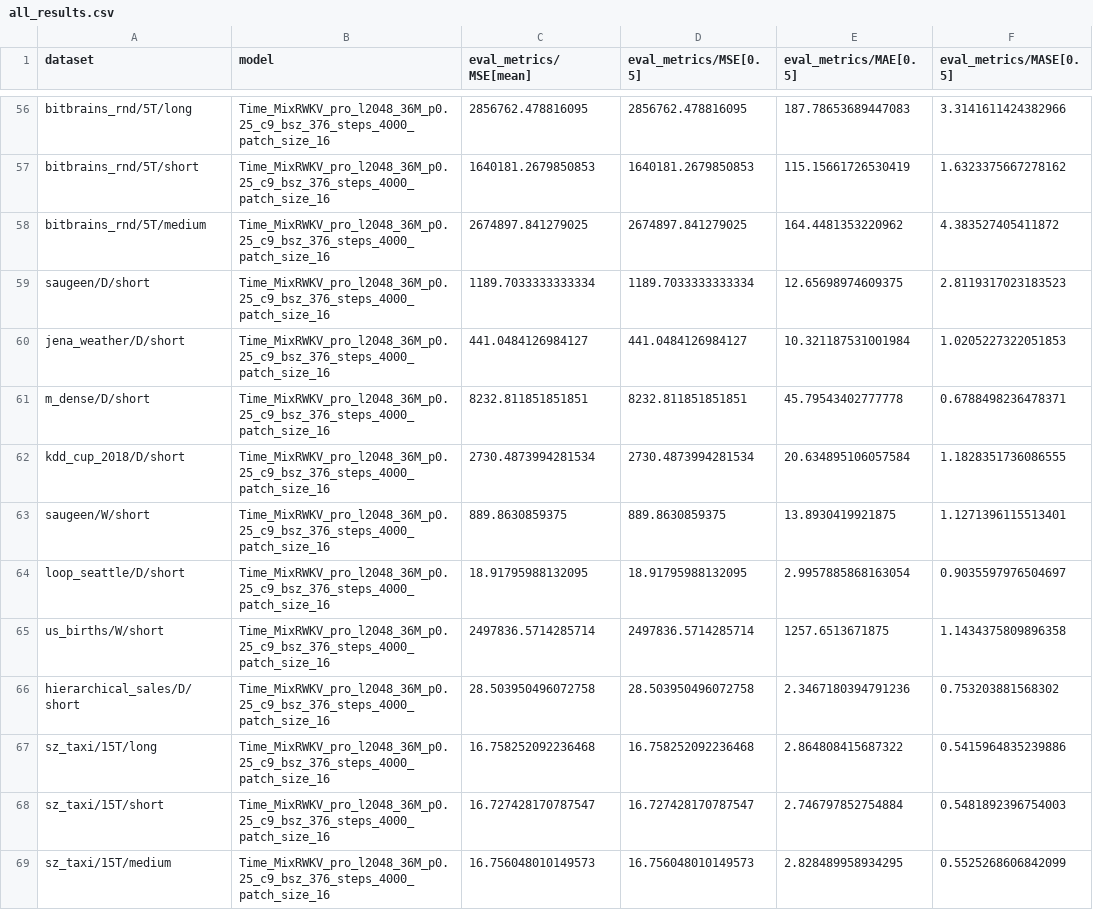
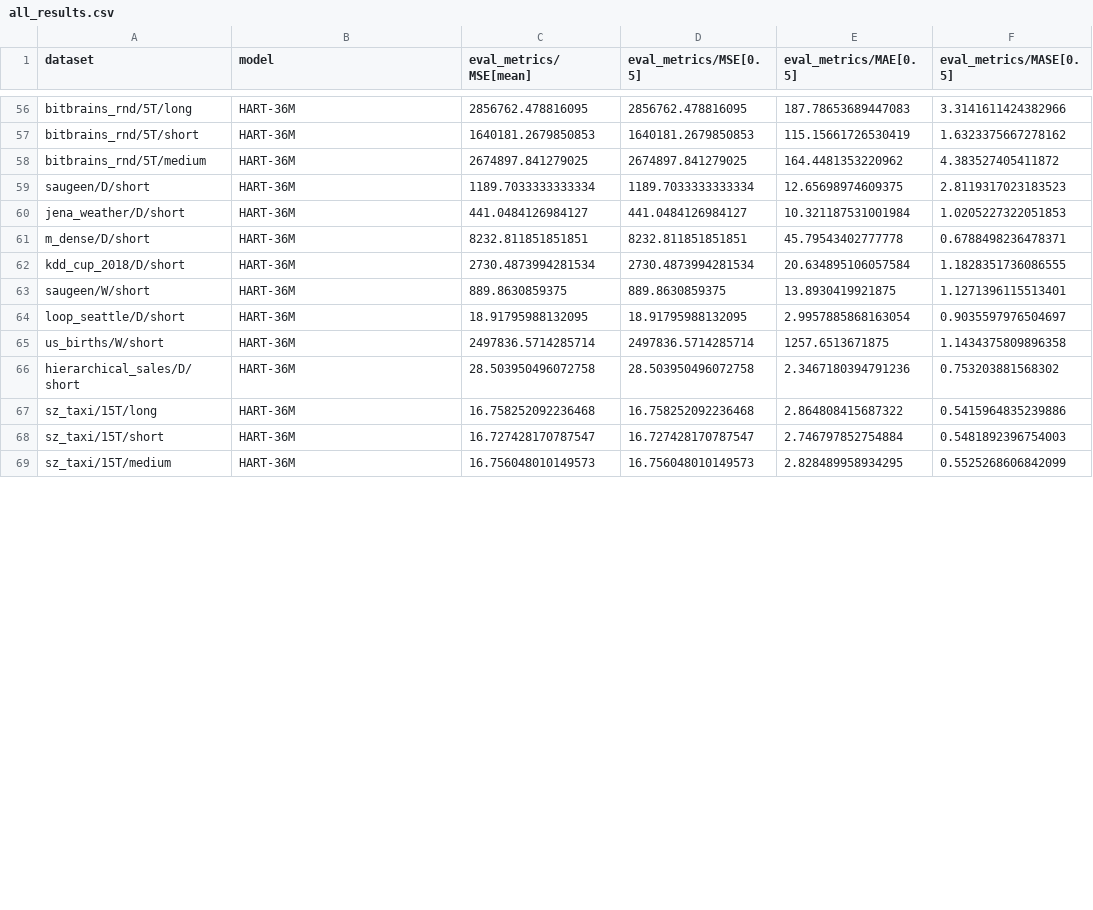
Before and after one commit to SalesforceAIResearch/gift-eval, a CSV file: results/HART-36M/all_results.csv, drawn as a sheet; only a part is shown, gaps mark what is left out; the diff covers the shown part only; the diff names each change by its address in the sheet, - before the commit and + after, or states it on an @@ line.

```diff
--- a/results/HART-36M/all_results.csv
+++ b/results/HART-36M/all_results.csv
-B56:B69 (model): Time_MixRWKV_pro_l2048_36M_p0.25_c9_bsz_376_steps_4000_patch_size_16
+B56:B69 (model): HART-36M
```
Also changed, not shown: 83 edited cells elsewhere in this file.
